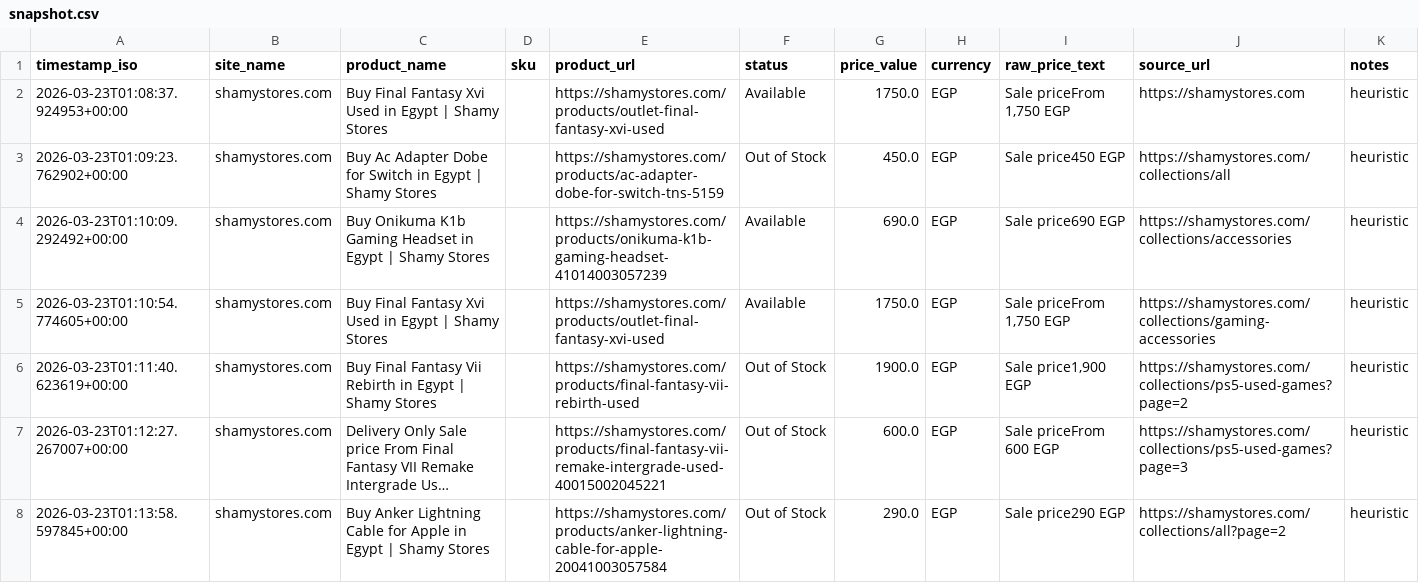
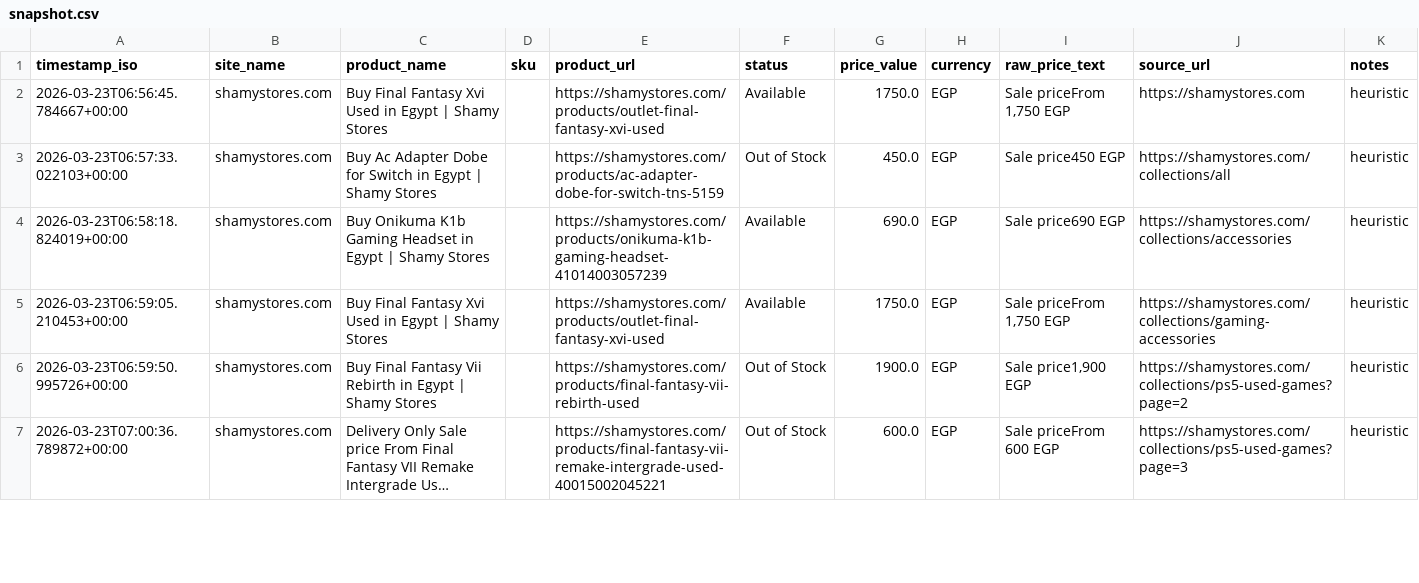
Before and after one commit to Mohanad1206/scraper-final, a CSV file: data/snapshot.csv, drawn as a sheet; only a part is shown; long unchanged cells end in …; the diff covers the shown part only; the diff names each change by its address in the sheet, - before the commit and + after, or states it on an @@ line.

```diff
--- a/data/snapshot.csv
+++ b/data/snapshot.csv
-A2 (timestamp_iso): 2026-03-23T01:08:37.924953+00:00
+A2 (timestamp_iso): 2026-03-23T06:56:45.784667+00:00
-A3 (timestamp_iso): 2026-03-23T01:09:23.762902+00:00
+A3 (timestamp_iso): 2026-03-23T06:57:33.022103+00:00
-A4 (timestamp_iso): 2026-03-23T01:10:09.292492+00:00
+A4 (timestamp_iso): 2026-03-23T06:58:18.824019+00:00
-A5 (timestamp_iso): 2026-03-23T01:10:54.774605+00:00
+A5 (timestamp_iso): 2026-03-23T06:59:05.210453+00:00
-A6 (timestamp_iso): 2026-03-23T01:11:40.623619+00:00
+A6 (timestamp_iso): 2026-03-23T06:59:50.995726+00:00
-A7 (timestamp_iso): 2026-03-23T01:12:27.267007+00:00
+A7 (timestamp_iso): 2026-03-23T07:00:36.789872+00:00
-row 8: 2026-03-23T01:13:58.597845+00:00 | shamystores.com | Buy Anker Lightning Cable for Apple in Egypt | Shamy Stores |  | https://shamystores.com/products/anker-lightning-cable-for-apple-20041003057584 | Out of Stock | 290.0 | EGP | Sale price290 EGP | https://shamystores.com/collections/all?page=2 | heuristic
```
Also changed, not shown: 3 removed rows and 27 edited cells elsewhere in this file, 1 other file.
